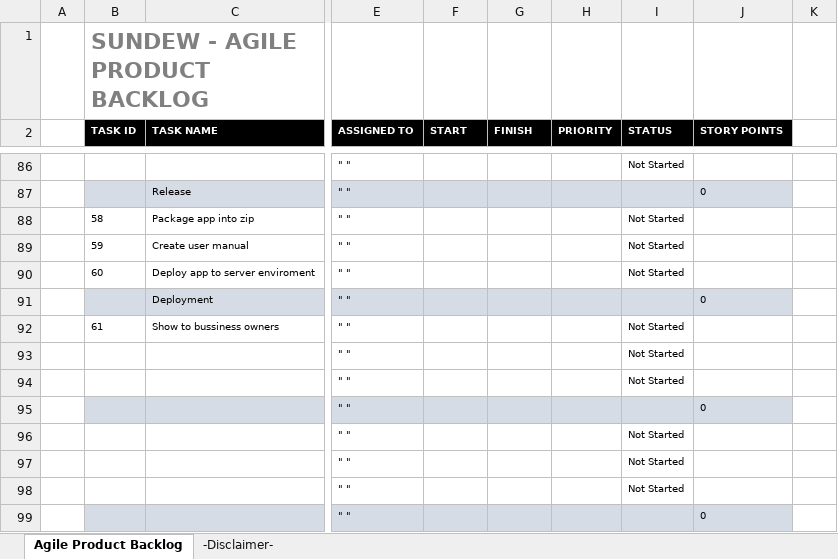
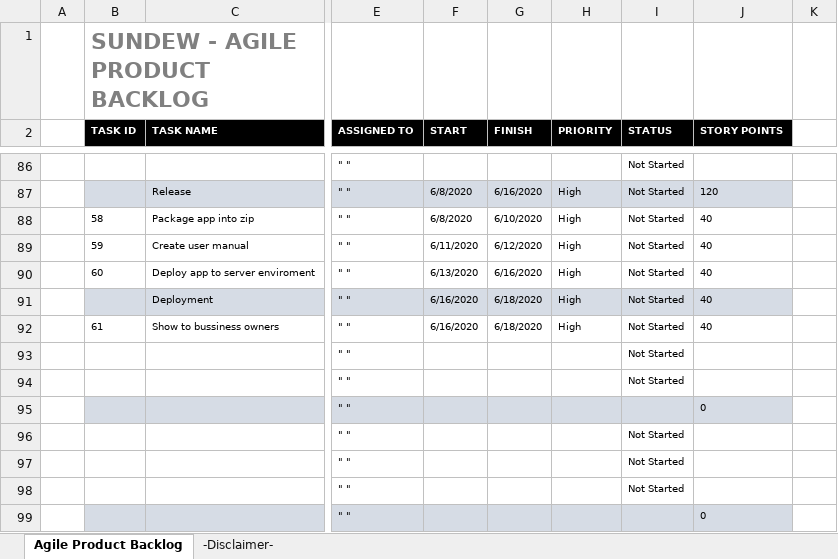
Before and after one commit to LayersOfAbstraction/Pitcher, an Excel workbook: Agile-Product-Backlog.xlsx, sheet Agile Product Backlog, drawn as a sheet; only a part is shown, gaps mark what is left out; values as stored, in another font and other column widths than the file's, no borders; the diff covers the shown part only; the diff names each change by its address in the sheet, - before the commit and + after, or states it on an @@ line.

```diff
--- a/Agile-Product-Backlog.xlsx (sheet Agile Product Backlog)
+++ b/Agile-Product-Backlog.xlsx (sheet Agile Product Backlog)
-F87:F88 (START): (empty)
+F87:F88 (START): 6/8/2020
-G87 (FINISH): (empty)
+G87 (FINISH): 6/16/2020
-H87:H92 (PRIORITY): (empty)
+H87:H92 (PRIORITY): High
-I87 (STATUS): (empty)
+I87 (STATUS): Not Started
-J87 (STORY POINTS): 0
+J87 (STORY POINTS): 120
-G88 (FINISH): (empty)
+G88 (FINISH): 6/10/2020
-J88:J90 (STORY POINTS): (empty)
+J88:J90 (STORY POINTS): 40
-F89 (START): (empty)
+F89 (START): 6/11/2020
-G89 (FINISH): (empty)
+G89 (FINISH): 6/12/2020
-F90 (START): (empty)
+F90 (START): 6/13/2020
-G90 (FINISH): (empty)
+G90 (FINISH): 6/16/2020
-F91:F92 (START): (empty)
+F91:F92 (START): 6/16/2020
-G91:G92 (FINISH): (empty)
+G91:G92 (FINISH): 6/18/2020
-I91 (STATUS): (empty)
+I91 (STATUS): Not Started
-J91 (STORY POINTS): 0
+J91 (STORY POINTS): 40
-J92 (STORY POINTS): (empty)
+J92 (STORY POINTS): 40
```
Also changed, not shown: 72 edited cells elsewhere in this sheet.
